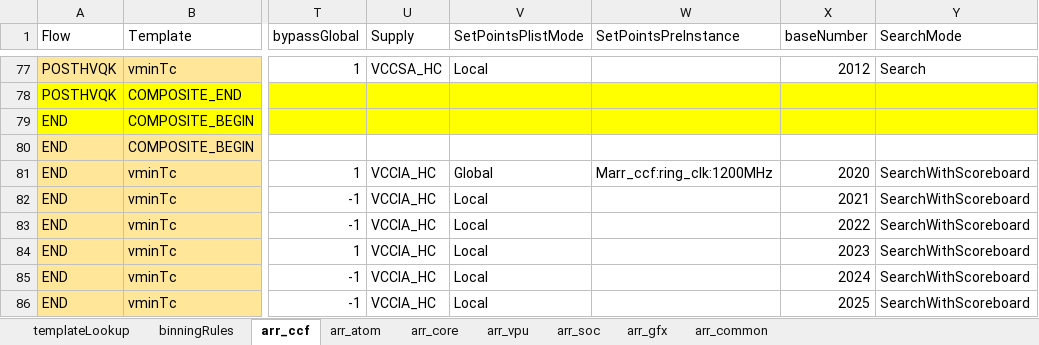
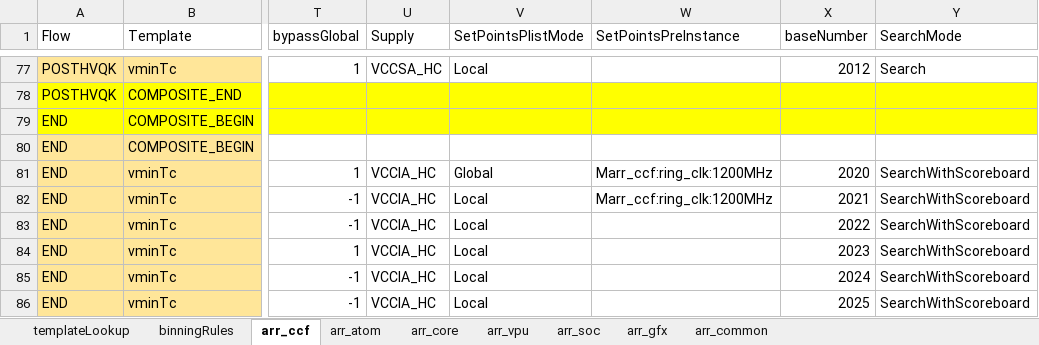
Before and after one commit to eoghanocIntel/lighterFluid, an Excel workbook: lighterFluid/inputs/lnlArrayMasterSheet.xlsx, sheet arr_ccf, drawn as a sheet; only a part is shown, gaps mark what is left out; values as stored, in another font and other column widths than the file's, no borders; conditional formats not drawn; the diff names each change by its address in the sheet, - before the commit and + after, or states it on an @@ line.

```diff
--- a/lighterFluid/inputs/lnlArrayMasterSheet.xlsx (sheet arr_ccf)
+++ b/lighterFluid/inputs/lnlArrayMasterSheet.xlsx (sheet arr_ccf)
-W82 (SetPointsPreInstance): (empty)
+W82 (SetPointsPreInstance): Marr_ccf:ring_clk:1200MHz
```
Also changed, not shown: 1 other file.
